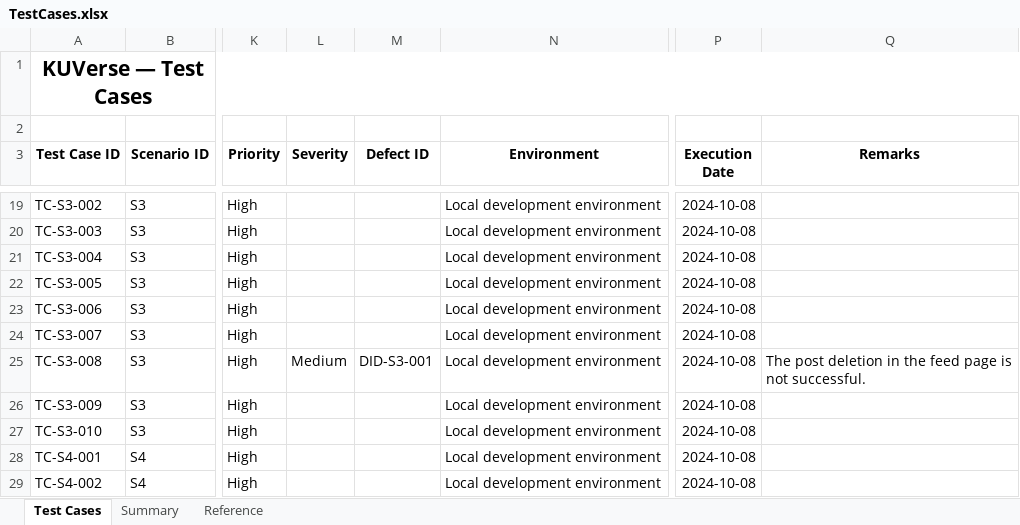
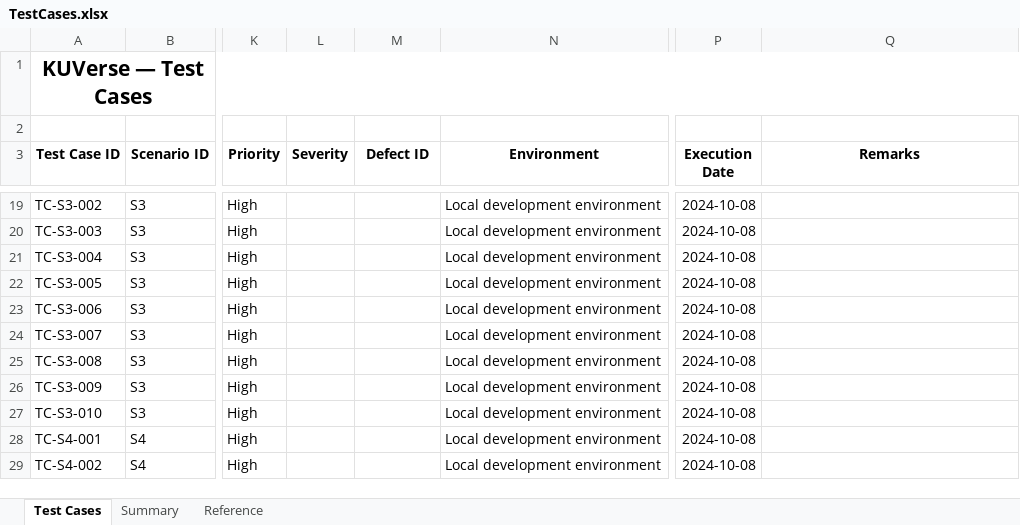
Before and after one commit to hridayanshu236/KU_Verse, an Excel workbook: testing/TestCases.xlsx, sheet Test Cases, drawn as a sheet; only a part is shown, gaps mark what is left out; values as stored, in another font and other column widths than the file's, no borders; the diff names each change by its address in the sheet, - before the commit and + after, or states it on an @@ line.

Commit message:
Defect Log Update

```diff
--- a/testing/TestCases.xlsx (sheet Test Cases)
+++ b/testing/TestCases.xlsx (sheet Test Cases)
-L25 (Severity): Medium
+L25 (Severity): (empty)
-M25 (Defect ID): DID-S3-001
+M25 (Defect ID): (empty)
-Q25 (Remarks): The post deletion in the feed page is not successful.
+Q25 (Remarks): (empty)
```
Also changed, not shown: 2 other files.
